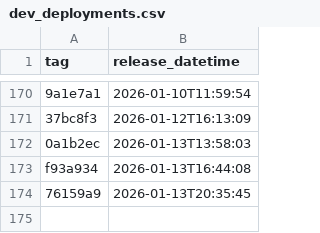
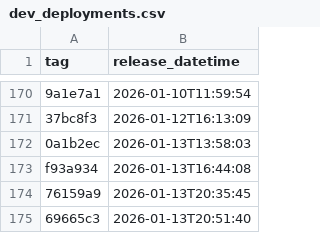
Before and after one commit to NHSDigital/eps-assist-me, a CSV file: _data/dev_deployments.csv, drawn as a sheet; only a part is shown, gaps mark what is left out; the diff names each change by its address in the sheet, - before the commit and + after, or states it on an @@ line.

```diff
--- a/_data/dev_deployments.csv
+++ b/_data/dev_deployments.csv
+row 175: 69665c3 | 2026-01-13T20:51:40
```
Also changed, not shown: 1 other file.
